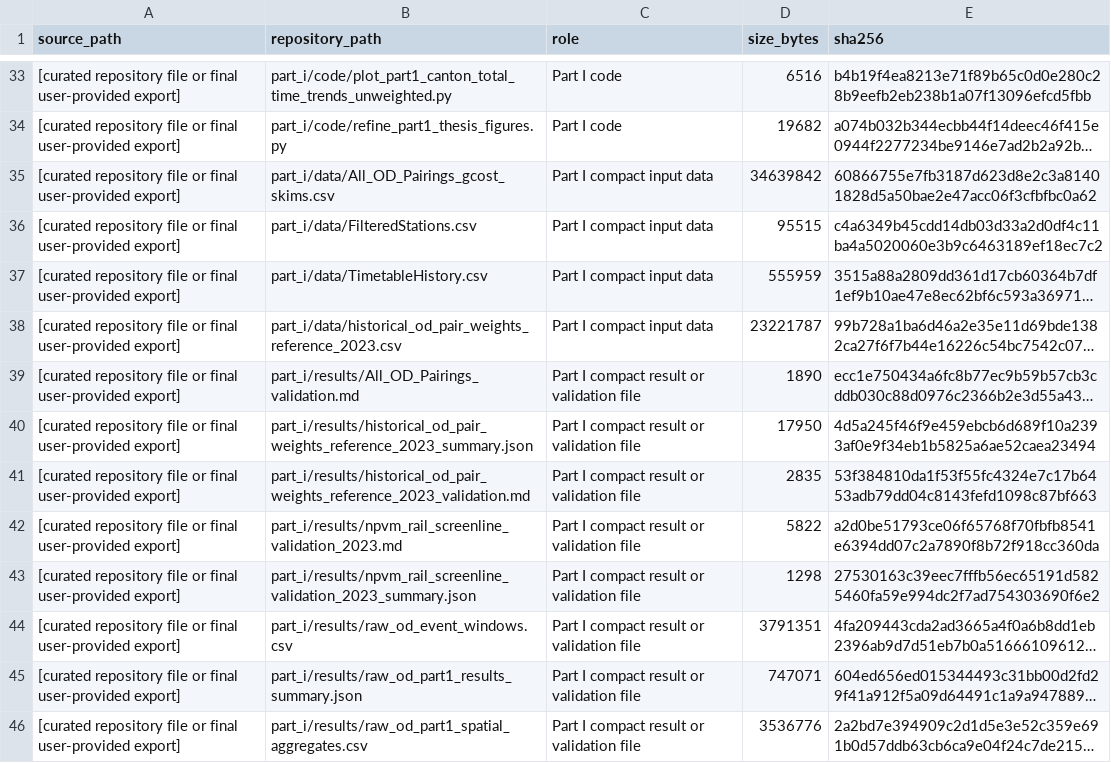
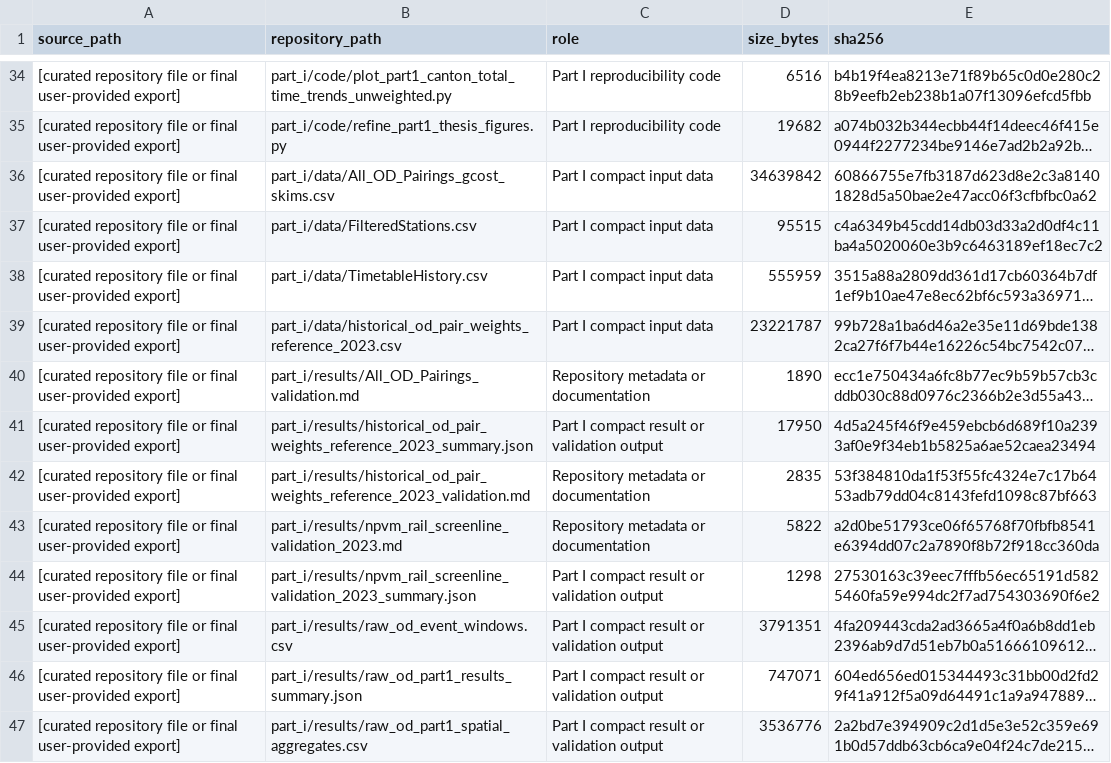
Before and after one commit to MaBeAnGa/SwissPeriodicTimetableOptimisation, a CSV file: docs/file_manifest.csv, drawn as a sheet; only a part is shown, gaps mark what is left out; long unchanged cells end in …; addresses are those after the commit; the diff covers the shown part only; the diff names each change by its address in the sheet, - before the commit and + after, or states it on an @@ line.

```diff
--- a/docs/file_manifest.csv
+++ b/docs/file_manifest.csv
-C34:C35 (role): Part I code
+C34:C35 (role): Part I reproducibility code
-C40 (role): Part I compact result or validation file
+C40 (role): Repository metadata or documentation
-C41 (role): Part I compact result or validation file
+C41 (role): Part I compact result or validation output
-C42:C43 (role): Part I compact result or validation file
+C42:C43 (role): Repository metadata or documentation
-C44:C47 (role): Part I compact result or validation file
+C44:C47 (role): Part I compact result or validation output
```
Also changed, not shown: 3 added rows, 2 removed rows and 98 edited cells elsewhere in this file, 10 other files.
